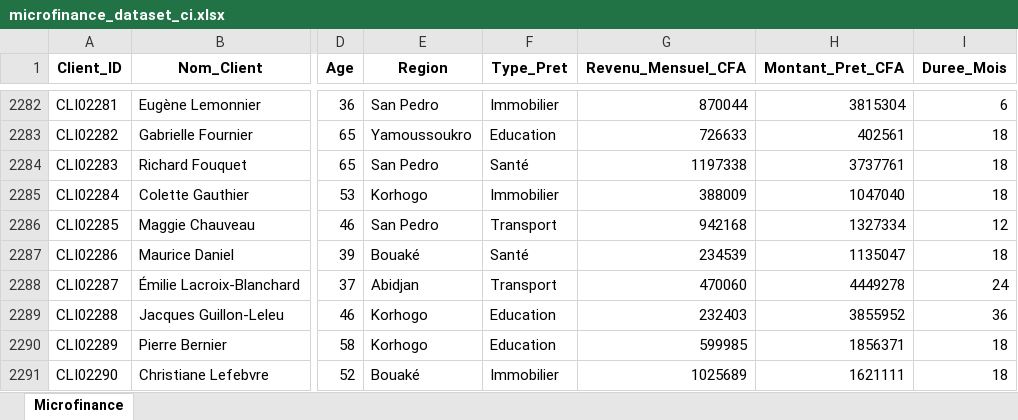
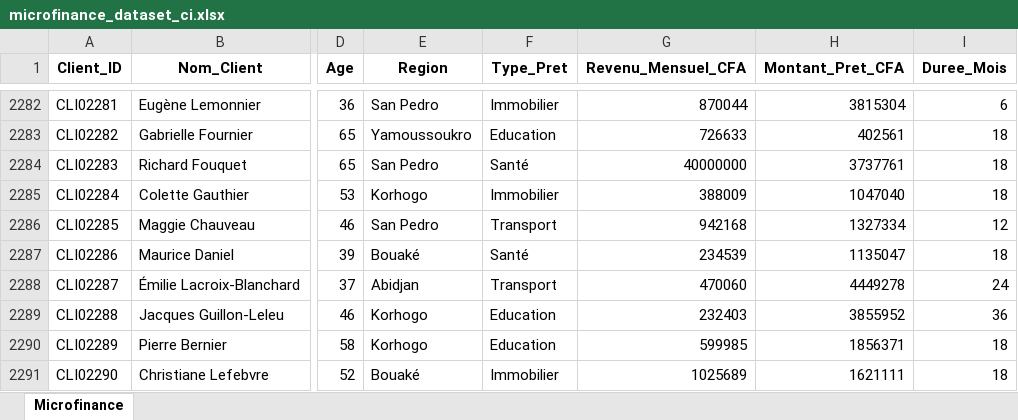
Before and after one commit to askin-dsk/RANDCUB, an Excel workbook: microfinance_dataset_ci.xlsx, sheet Microfinance, drawn as a sheet; only a part is shown, gaps mark what is left out; values as stored, in another font and other column widths than the file's, no borders; table styles not drawn; the diff names each change by its address in the sheet, - before the commit and + after, or states it on an @@ line.

Commit message:
fichier modifiÃ© par l'entitÃ© primaire

```diff
--- a/microfinance_dataset_ci.xlsx (sheet Microfinance)
+++ b/microfinance_dataset_ci.xlsx (sheet Microfinance)
-G2284 (Revenu_Mensuel_CFA): 1197338
+G2284 (Revenu_Mensuel_CFA): 40000000
```
